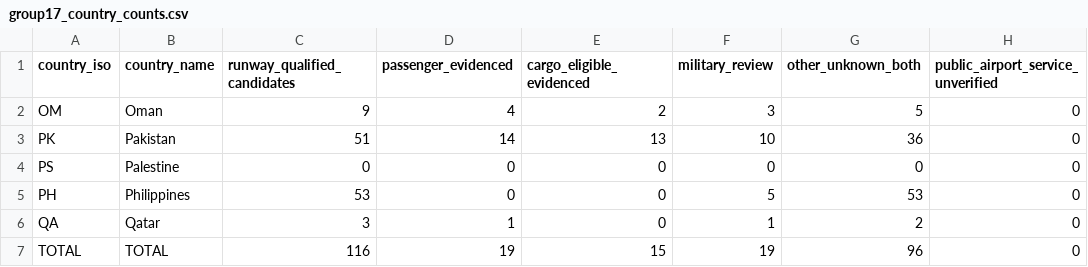
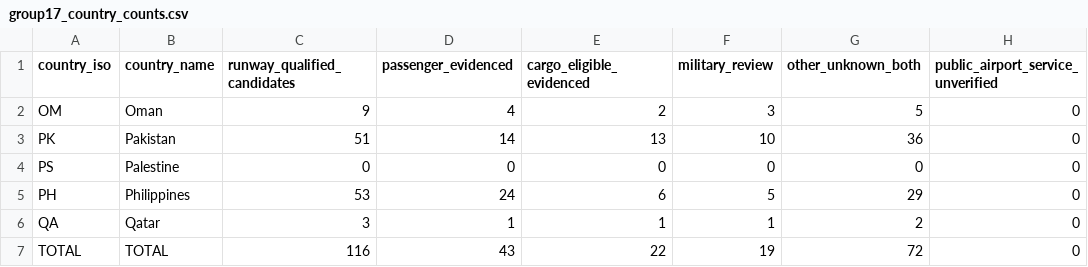
Before and after one commit to bracko87/Airlinerra, a CSV file: data/airports/commercial/group17/group17_country_counts.csv, drawn as a sheet.

Commit message:
fix(airports): replace Group 17 Philippine zero traffic and restore Hamad cargo evidence

```diff
--- a/data/airports/commercial/group17/group17_country_counts.csv
+++ b/data/airports/commercial/group17/group17_country_counts.csv
@@ -4,4 +4,4 @@ country_iso,country_name,runway_qualified_candidates,passenger_evidenced,cargo_e
 "PS","Palestine","0","0","0","0","0","0"
-"PH","Philippines","53","0","0","5","53","0"
-"QA","Qatar","3","1","0","1","2","0"
-"TOTAL","TOTAL","116","19","15","19","96","0"
+"PH","Philippines","53","24","6","5","29","0"
+"QA","Qatar","3","1","1","1","2","0"
+"TOTAL","TOTAL","116","43","22","19","72","0"
```
